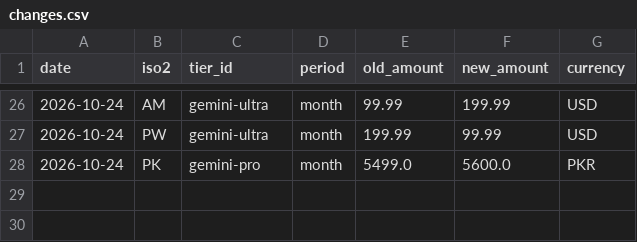
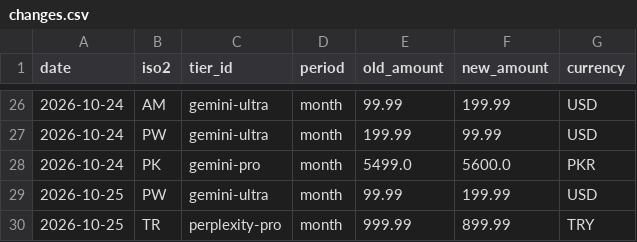
Before and after one commit to jiwon-hc/salego, a CSV file: data/changes.csv, drawn as a sheet; only a part is shown, gaps mark what is left out.

```diff
--- a/data/changes.csv
+++ b/data/changes.csv
@@ -28 +28,3 @@ date,iso2,tier_id,period,old_amount,new_amount,currency
 2026-10-24,PK,gemini-pro,month,5499.0,5600.0,PKR
+2026-10-25,PW,gemini-ultra,month,99.99,199.99,USD
+2026-10-25,TR,perplexity-pro,month,999.99,899.99,TRY
```
Also changed, not shown: 1 other file.
